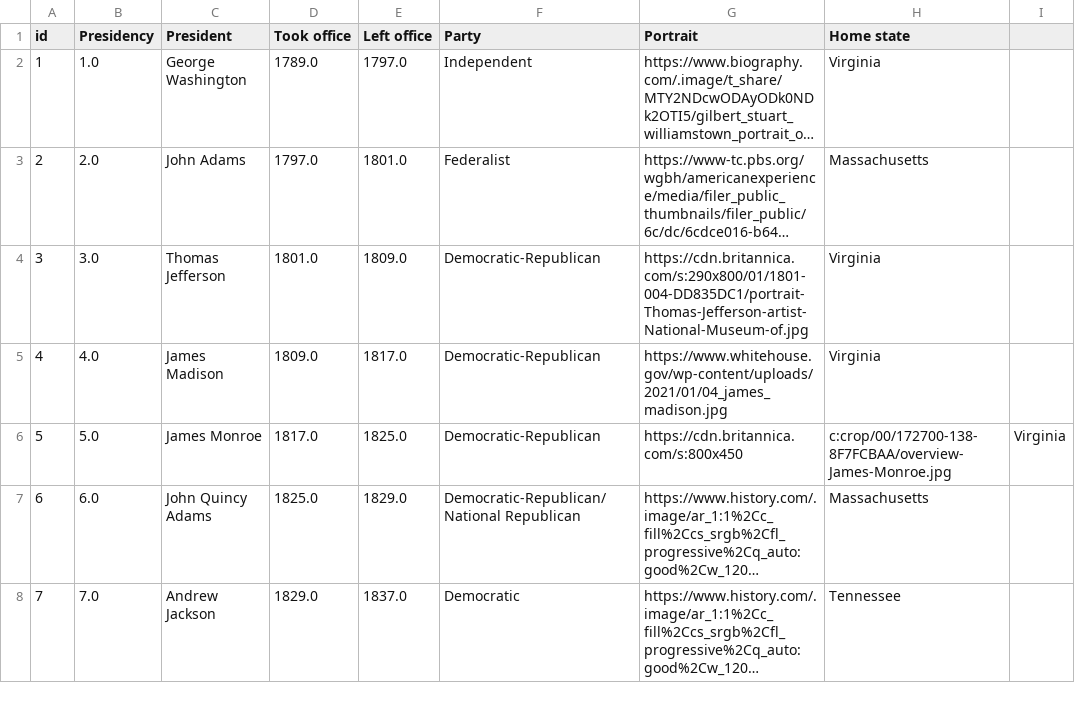
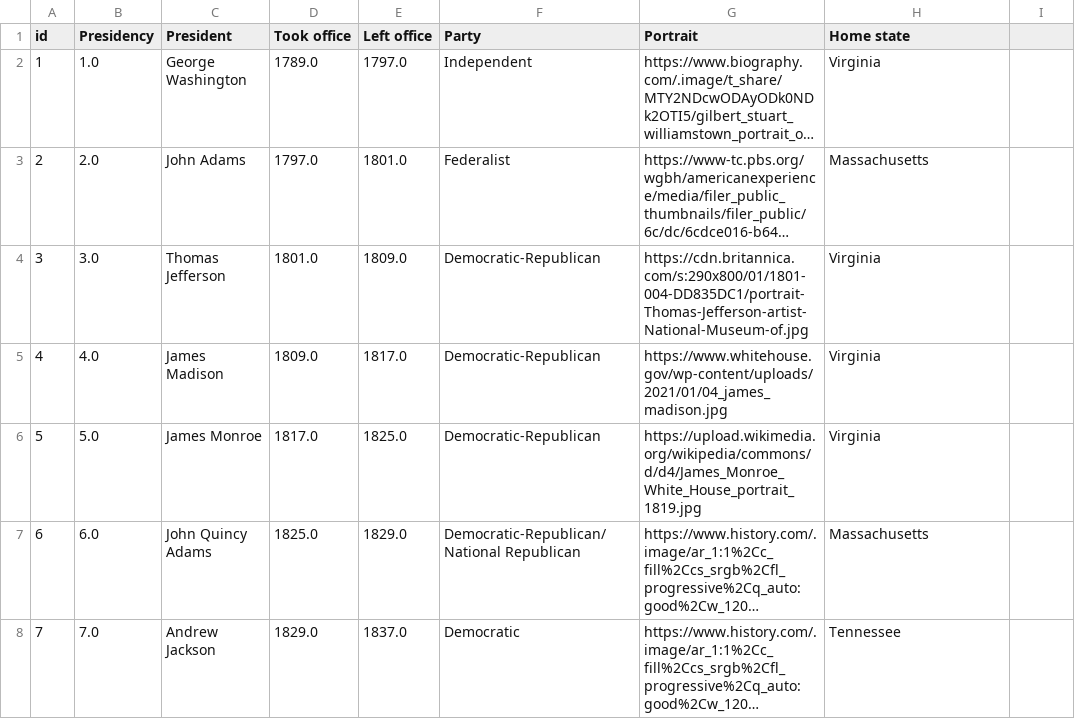
Before and after one commit to d13571/datafile, a CSV file: US Presidents.csv, drawn as a sheet; only a part is shown; long unchanged cells end in …; the diff names each change by its address in the sheet, - before the commit and + after, or states it on an @@ line.

Commit message:
Update US Presidents.csv

```diff
--- a/US Presidents.csv
+++ b/US Presidents.csv
-G6 (Portrait): https://cdn.britannica.com/s:800x450
+G6 (Portrait): https://upload.wikimedia.org/wikipedia/commons/d/d4/James_Monroe_White_House_portrait_1819.jpg
-H6 (Home state): c:crop/00/172700-138-8F7FCBAA/overview-James-Monroe.jpg
+H6 (Home state): Virginia
-I6: Virginia
+I6: (empty)
```
